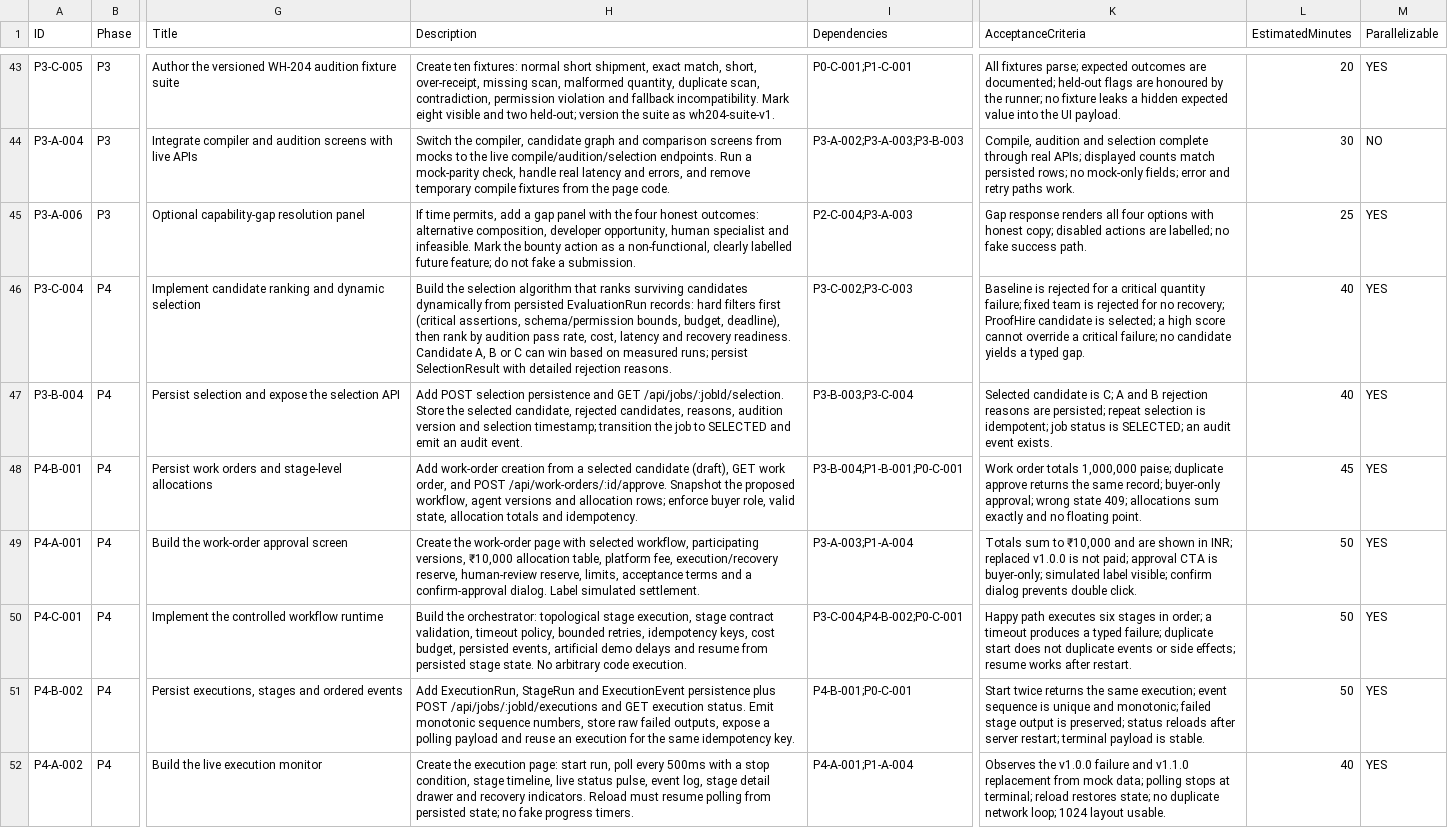
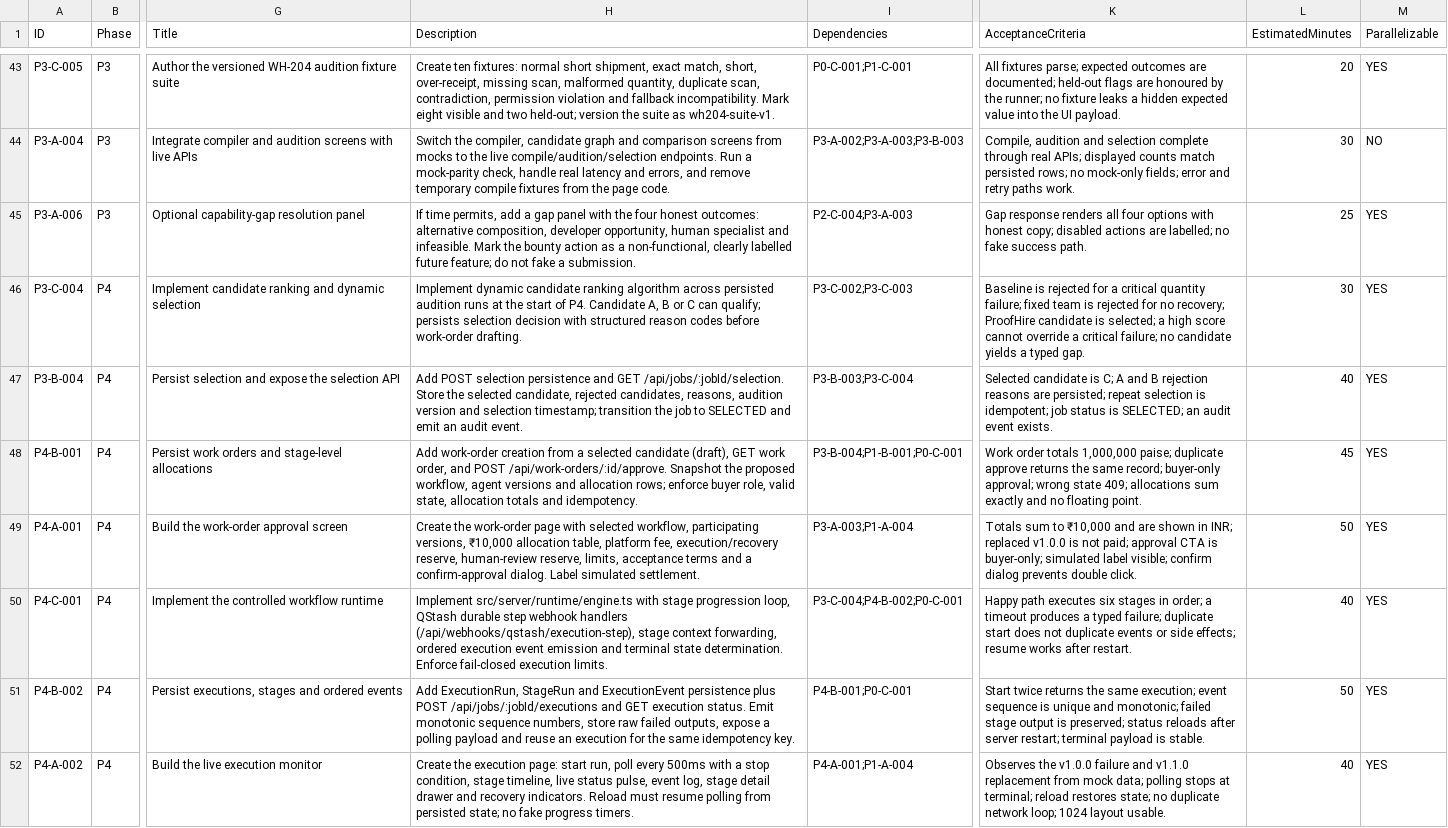
Before and after one commit to Mayur11code/Forgent-demo, a CSV file: docs/hackathon/TASK_TRACKER.csv, drawn as a sheet; only a part is shown, gaps mark what is left out; the diff covers the shown part only; the diff names each change by its address in the sheet, - before the commit and + after, or states it on an @@ line.

Commit message:
docs: align stack to Neon PostgreSQL, Prisma 7 and QStash; enforce P3/P4 selection boundary, execution safety and economics

```diff
--- a/docs/hackathon/TASK_TRACKER.csv
+++ b/docs/hackathon/TASK_TRACKER.csv
-H46 (Description): Build the selection algorithm that ranks surviving candidates dynamically from persisted EvaluationRun records: hard filters first (critical assertions, schema/permission bounds, budget, deadline), then rank by audition pass rate, cost, latency and recovery readiness. Candidate A, B or C can win based on measured runs; persist SelectionResult with detailed rejection reasons.
+H46 (Description): Implement dynamic candidate ranking algorithm across persisted audition runs at the start of P4. Candidate A, B or C can qualify; persists selection decision with structured reason codes before work-order drafting.
-L46 (EstimatedMinutes): 40
+L46 (EstimatedMinutes): 30
-H50 (Description): Build the orchestrator: topological stage execution, stage contract validation, timeout policy, bounded retries, idempotency keys, cost budget, persisted events, artificial demo delays and resume from persisted stage state. No arbitrary code execution.
+H50 (Description): Implement src/server/runtime/engine.ts with stage progression loop, QStash durable step webhook handlers (/api/webhooks/qstash/execution-step), stage context forwarding, ordered execution event emission and terminal state determination. Enforce fail-closed execution limits.
-L50 (EstimatedMinutes): 50
+L50 (EstimatedMinutes): 40
```
Also changed, not shown: 26 edited cells elsewhere in this file, 17 other files.
